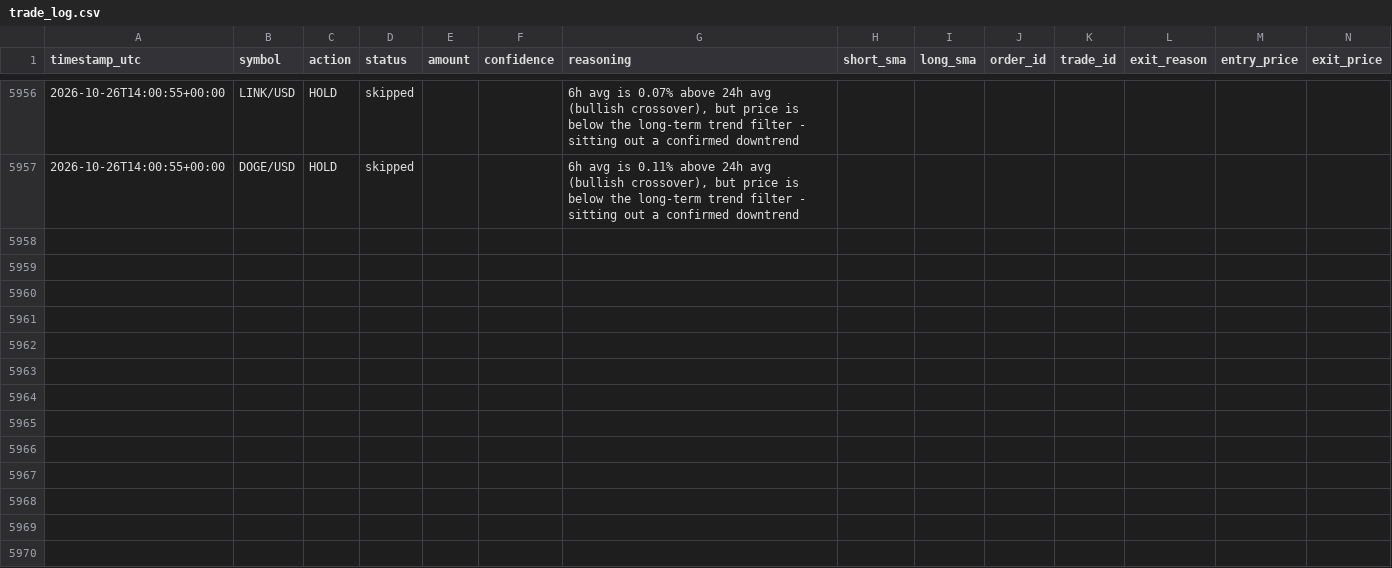
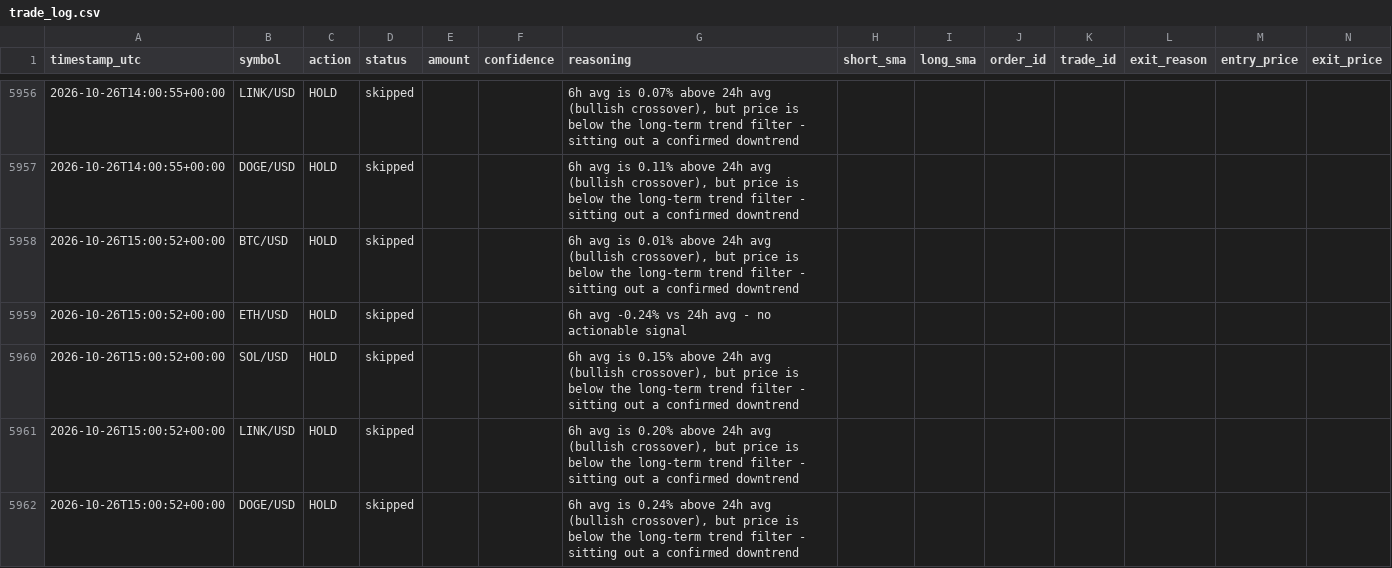
Before and after one commit to wheresej2k/crypto-trading-agent, a CSV file: logs/trade_log.csv, drawn as a sheet; only a part is shown, gaps mark what is left out; rows hold the shown columns only; the diff names each change by its address in the sheet, - before the commit and + after, or states it on an @@ line.

```diff
--- a/logs/trade_log.csv
+++ b/logs/trade_log.csv
+row 5958: 2026-10-26T15:00:52+00:00 | BTC/USD | HOLD | skipped |  |  | 6h avg is 0.01% above 24h avg (bullish crossover), but price is below the long-term trend filter - sitting out a confirmed downtrend
+row 5959: 2026-10-26T15:00:52+00:00 | ETH/USD | HOLD | skipped |  |  | 6h avg -0.24% vs 24h avg - no actionable signal
+row 5960: 2026-10-26T15:00:52+00:00 | SOL/USD | HOLD | skipped |  |  | 6h avg is 0.15% above 24h avg (bullish crossover), but price is below the long-term trend filter - sitting out a confirmed downtrend
+row 5961: 2026-10-26T15:00:52+00:00 | LINK/USD | HOLD | skipped |  |  | 6h avg is 0.20% above 24h avg (bullish crossover), but price is below the long-term trend filter - sitting out a confirmed downtrend
+row 5962: 2026-10-26T15:00:52+00:00 | DOGE/USD | HOLD | skipped |  |  | 6h avg is 0.24% above 24h avg (bullish crossover), but price is below the long-term trend filter - sitting out a confirmed downtrend
```
Also changed, not shown: 2 other files.
